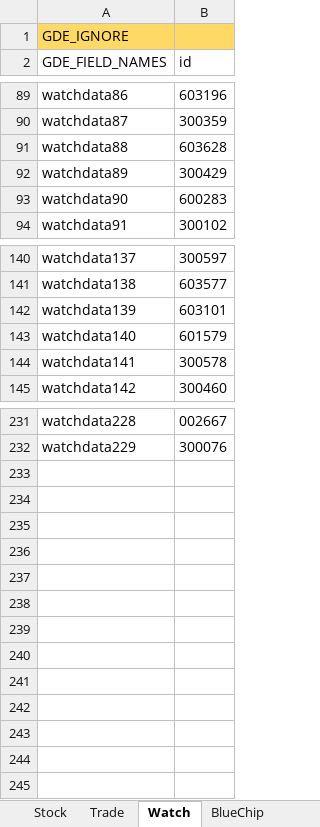
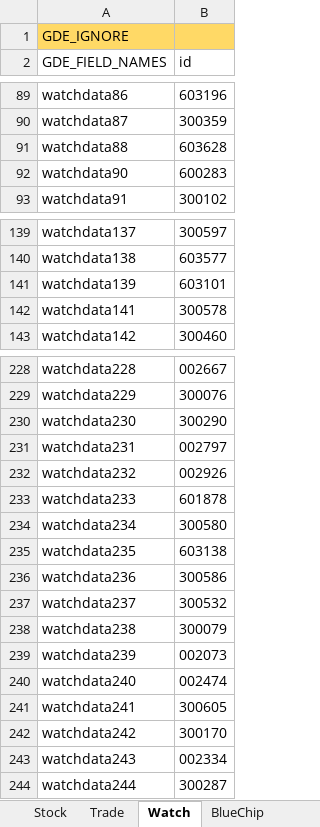
Before and after one commit to zsdarkblue/TradeStation_ContinuousTrade, an Excel workbook: stock.xlsx, sheet Watch, drawn as a sheet; only a part is shown, gaps mark what is left out; values as stored, in another font and other column widths than the file's, no borders; removed rows and columns are numbered as before the commit, all else as after; the diff covers the shown part only; the diff names each change by its address in the sheet, - before the commit and + after, or states it on an @@ line.

```diff
--- a/stock.xlsx (sheet Watch)
+++ b/stock.xlsx (sheet Watch)
-row 92: watchdata89 | 300429
-row 143: watchdata140 | 601579
+row 230: watchdata230 | 300290
+row 231: watchdata231 | 002797
+row 232: watchdata232 | 002926
+row 233: watchdata233 | 601878
+row 234: watchdata234 | 300580
+row 235: watchdata235 | 603138
+row 236: watchdata236 | 300586
+row 237: watchdata237 | 300532
+row 238: watchdata238 | 300079
+row 239: watchdata239 | 002073
+row 240: watchdata240 | 002474
+row 241: watchdata241 | 300605
+row 242: watchdata242 | 300170
+row 243: watchdata243 | 002334
+row 244: watchdata244 | 300287
```
Also changed, not shown: 1 removed row elsewhere in this sheet, sheet Stock, sheet Trade, 6 other files.
